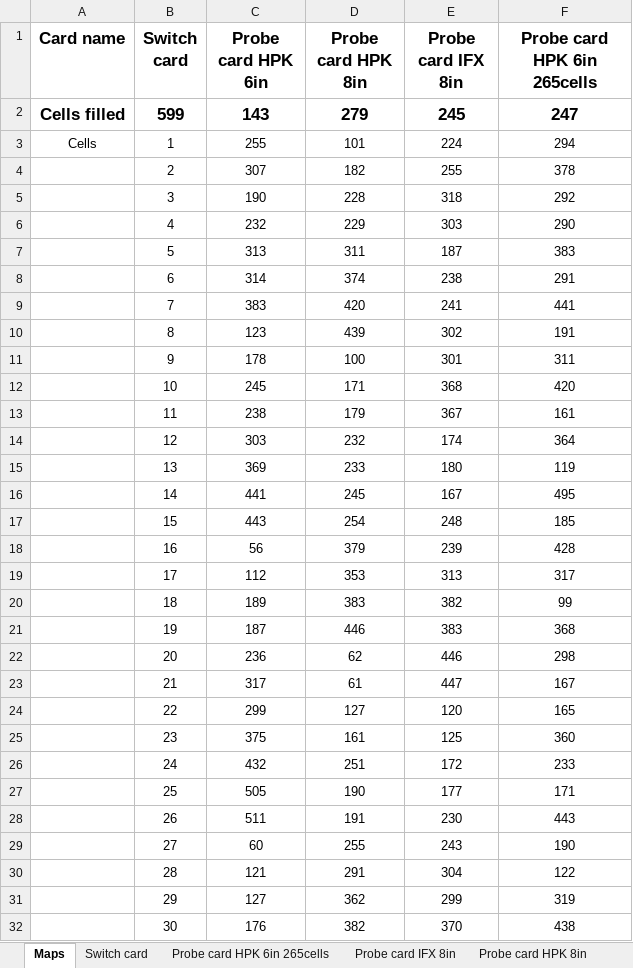
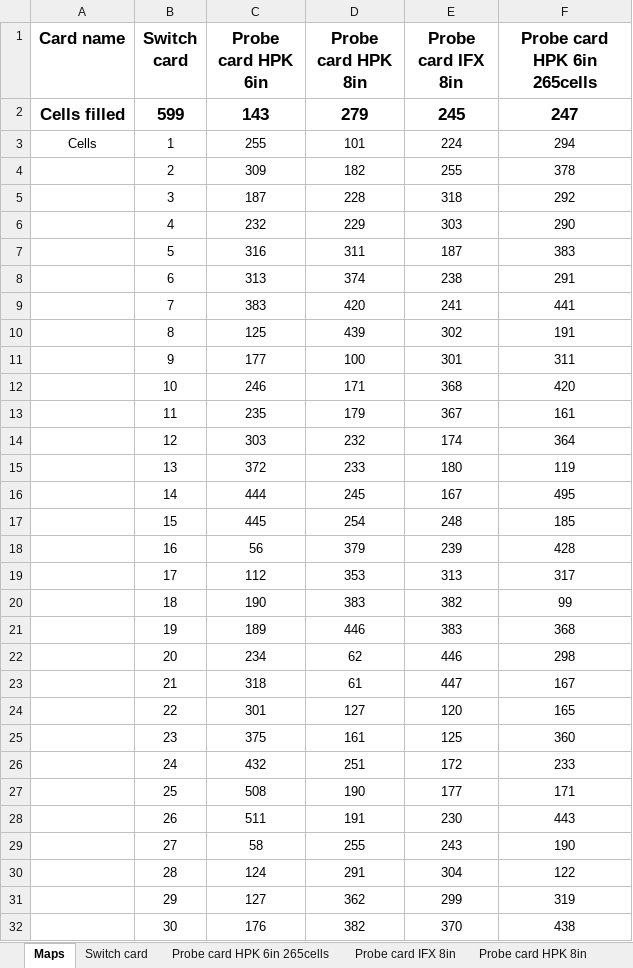
Before and after one commit to oilcrest/ohwr-array-interface-labview, an Excel workbook: maps/SwitchBoardMapping.xlsx, sheet Maps, drawn as a sheet; only a part is shown; values as stored, in another font and other column widths than the file's, no borders; the diff covers the shown part only; the diff names each change by its address in the sheet, - before the commit and + after, or states it on an @@ line.

```diff
--- a/maps/SwitchBoardMapping.xlsx (sheet Maps)
+++ b/maps/SwitchBoardMapping.xlsx (sheet Maps)
-C4 (Probe card HPK 6in): 307
+C4 (Probe card HPK 6in): 309
-C5 (Probe card HPK 6in): 190
+C5 (Probe card HPK 6in): 187
-C7 (Probe card HPK 6in): 313
+C7 (Probe card HPK 6in): 316
-C8 (Probe card HPK 6in): 314
+C8 (Probe card HPK 6in): 313
-C10 (Probe card HPK 6in): 123
+C10 (Probe card HPK 6in): 125
-C11 (Probe card HPK 6in): 178
+C11 (Probe card HPK 6in): 177
-C12 (Probe card HPK 6in): 245
+C12 (Probe card HPK 6in): 246
-C13 (Probe card HPK 6in): 238
+C13 (Probe card HPK 6in): 235
-C15 (Probe card HPK 6in): 369
+C15 (Probe card HPK 6in): 372
-C16 (Probe card HPK 6in): 441
+C16 (Probe card HPK 6in): 444
-C17 (Probe card HPK 6in): 443
+C17 (Probe card HPK 6in): 445
-C20 (Probe card HPK 6in): 189
+C20 (Probe card HPK 6in): 190
-C21 (Probe card HPK 6in): 187
+C21 (Probe card HPK 6in): 189
-C22 (Probe card HPK 6in): 236
+C22 (Probe card HPK 6in): 234
-C23 (Probe card HPK 6in): 317
+C23 (Probe card HPK 6in): 318
-C24 (Probe card HPK 6in): 299
+C24 (Probe card HPK 6in): 301
-C27 (Probe card HPK 6in): 505
+C27 (Probe card HPK 6in): 508
-C29 (Probe card HPK 6in): 60
+C29 (Probe card HPK 6in): 58
-C30 (Probe card HPK 6in): 121
+C30 (Probe card HPK 6in): 124
```
Also changed, not shown: 83 edited cells elsewhere in this sheet, sheet Probe card HPK 6in, 37 other files.
